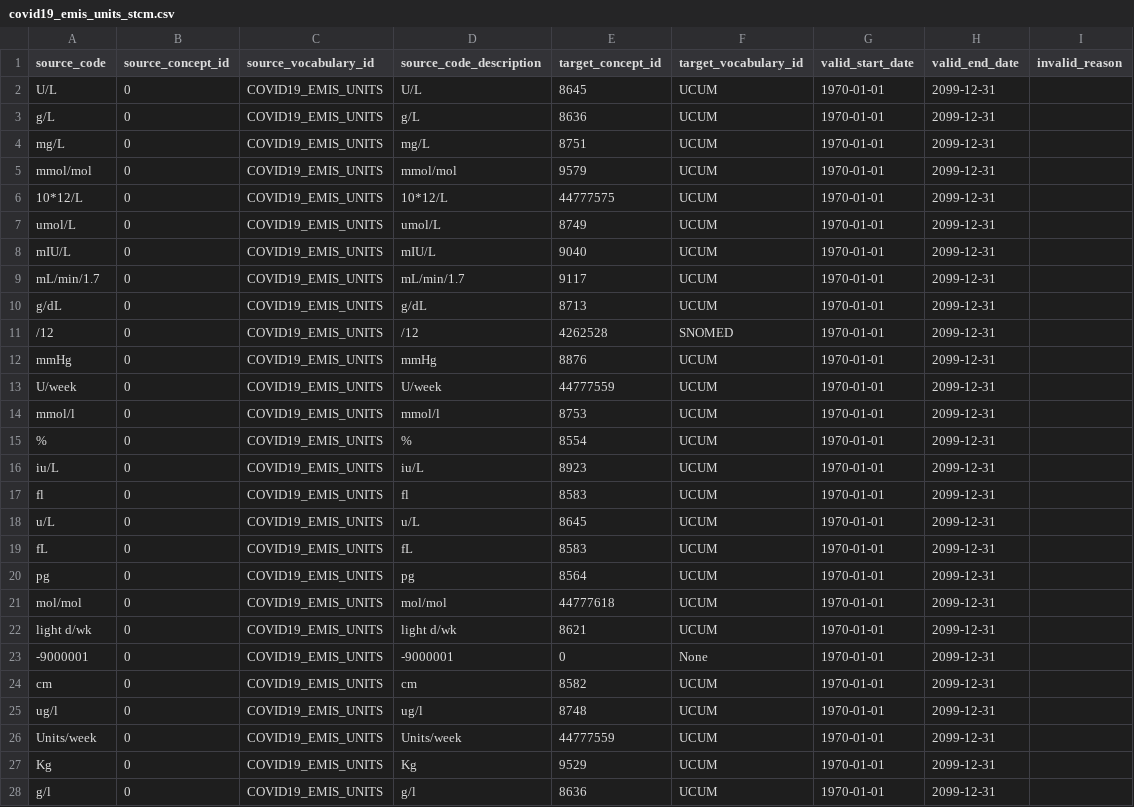
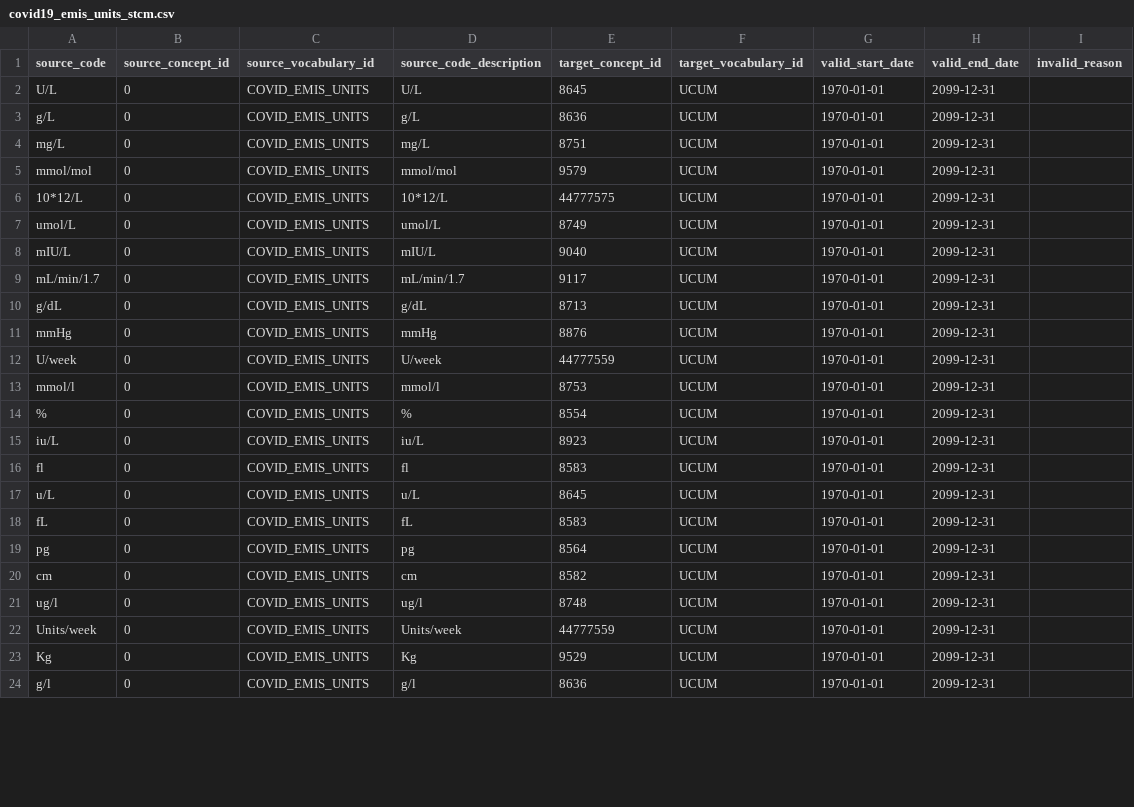
Before and after one commit to EHDEN/ETL-UK-Biobank, a CSV file: resources/vocabularies/source_to_concept_map/covid19_emis_units_stcm.csv, drawn as a sheet; only a part is shown; the diff covers the shown part only.

```diff
--- a/resources/vocabularies/source_to_concept_map/covid19_emis_units_stcm.csv
+++ b/resources/vocabularies/source_to_concept_map/covid19_emis_units_stcm.csv
@@ -1,28 +1,24 @@
 source_code,source_concept_id,source_vocabulary_id,source_code_description,target_concept_id,target_vocabulary_id,valid_start_date,valid_end_date,invalid_reason
-U/L,0,COVID19_EMIS_UNITS,U/L,8645,UCUM,1970-01-01,2099-12-31,
-g/L,0,COVID19_EMIS_UNITS,g/L,8636,UCUM,1970-01-01,2099-12-31,
-mg/L,0,COVID19_EMIS_UNITS,mg/L,8751,UCUM,1970-01-01,2099-12-31,
-mmol/mol,0,COVID19_EMIS_UNITS,mmol/mol,9579,UCUM,1970-01-01,2099-12-31,
-10*12/L,0,COVID19_EMIS_UNITS,10*12/L,44777575,UCUM,1970-01-01,2099-12-31,
-umol/L,0,COVID19_EMIS_UNITS,umol/L,8749,UCUM,1970-01-01,2099-12-31,
-mIU/L,0,COVID19_EMIS_UNITS,mIU/L,9040,UCUM,1970-01-01,2099-12-31,
-mL/min/1.7,0,COVID19_EMIS_UNITS,mL/min/1.7,9117,UCUM,1970-01-01,2099-12-31,
-g/dL,0,COVID19_EMIS_UNITS,g/dL,8713,UCUM,1970-01-01,2099-12-31,
-/12,0,COVID19_EMIS_UNITS,/12,4262528,SNOMED,1970-01-01,2099-12-31,
-mmHg,0,COVID19_EMIS_UNITS,mmHg,8876,UCUM,1970-01-01,2099-12-31,
-U/week,0,COVID19_EMIS_UNITS,U/week,44777559,UCUM,1970-01-01,2099-12-31,
-mmol/l,0,COVID19_EMIS_UNITS,mmol/l,8753,UCUM,1970-01-01,2099-12-31,
-%,0,COVID19_EMIS_UNITS,%,8554,UCUM,1970-01-01,2099-12-31,
-iu/L,0,COVID19_EMIS_UNITS,iu/L,8923,UCUM,1970-01-01,2099-12-31,
-fl,0,COVID19_EMIS_UNITS,fl,8583,UCUM,1970-01-01,2099-12-31,
-u/L,0,COVID19_EMIS_UNITS,u/L,8645,UCUM,1970-01-01,2099-12-31,
-fL,0,COVID19_EMIS_UNITS,fL,8583,UCUM,1970-01-01,2099-12-31,
-pg,0,COVID19_EMIS_UNITS,pg,8564,UCUM,1970-01-01,2099-12-31,
-mol/mol,0,COVID19_EMIS_UNITS,mol/mol,44777618,UCUM,1970-01-01,2099-12-31,
-light d/wk,0,COVID19_EMIS_UNITS,light d/wk,8621,UCUM,1970-01-01,2099-12-31,
--9000001,0,COVID19_EMIS_UNITS,-9000001,0,None,1970-01-01,2099-12-31,
-cm,0,COVID19_EMIS_UNITS,cm,8582,UCUM,1970-01-01,2099-12-31,
-ug/l,0,COVID19_EMIS_UNITS,ug/l,8748,UCUM,1970-01-01,2099-12-31,
-Units/week,0,COVID19_EMIS_UNITS,Units/week,44777559,UCUM,1970-01-01,2099-12-31,
-Kg,0,COVID19_EMIS_UNITS,Kg,9529,UCUM,1970-01-01,2099-12-31,
-g/l,0,COVID19_EMIS_UNITS,g/l,8636,UCUM,1970-01-01,2099-12-31,
+U/L,0,COVID_EMIS_UNITS,U/L,8645,UCUM,1970-01-01,2099-12-31,
+g/L,0,COVID_EMIS_UNITS,g/L,8636,UCUM,1970-01-01,2099-12-31,
+mg/L,0,COVID_EMIS_UNITS,mg/L,8751,UCUM,1970-01-01,2099-12-31,
+mmol/mol,0,COVID_EMIS_UNITS,mmol/mol,9579,UCUM,1970-01-01,2099-12-31,
+10*12/L,0,COVID_EMIS_UNITS,10*12/L,44777575,UCUM,1970-01-01,2099-12-31,
+umol/L,0,COVID_EMIS_UNITS,umol/L,8749,UCUM,1970-01-01,2099-12-31,
+mIU/L,0,COVID_EMIS_UNITS,mIU/L,9040,UCUM,1970-01-01,2099-12-31,
+mL/min/1.7,0,COVID_EMIS_UNITS,mL/min/1.7,9117,UCUM,1970-01-01,2099-12-31,
+g/dL,0,COVID_EMIS_UNITS,g/dL,8713,UCUM,1970-01-01,2099-12-31,
+mmHg,0,COVID_EMIS_UNITS,mmHg,8876,UCUM,1970-01-01,2099-12-31,
+U/week,0,COVID_EMIS_UNITS,U/week,44777559,UCUM,1970-01-01,2099-12-31,
+mmol/l,0,COVID_EMIS_UNITS,mmol/l,8753,UCUM,1970-01-01,2099-12-31,
+%,0,COVID_EMIS_UNITS,%,8554,UCUM,1970-01-01,2099-12-31,
+iu/L,0,COVID_EMIS_UNITS,iu/L,8923,UCUM,1970-01-01,2099-12-31,
+fl,0,COVID_EMIS_UNITS,fl,8583,UCUM,1970-01-01,2099-12-31,
+u/L,0,COVID_EMIS_UNITS,u/L,8645,UCUM,1970-01-01,2099-12-31,
+fL,0,COVID_EMIS_UNITS,fL,8583,UCUM,1970-01-01,2099-12-31,
+pg,0,COVID_EMIS_UNITS,pg,8564,UCUM,1970-01-01,2099-12-31,
+cm,0,COVID_EMIS_UNITS,cm,8582,UCUM,1970-01-01,2099-12-31,
+ug/l,0,COVID_EMIS_UNITS,ug/l,8748,UCUM,1970-01-01,2099-12-31,
+Units/week,0,COVID_EMIS_UNITS,Units/week,44777559,UCUM,1970-01-01,2099-12-31,
+Kg,0,COVID_EMIS_UNITS,Kg,9529,UCUM,1970-01-01,2099-12-31,
+g/l,0,COVID_EMIS_UNITS,g/l,8636,UCUM,1970-01-01,2099-12-31,
```
Also changed, not shown: 6 removed rows and 21 edited cells elsewhere in this file, resources/vocabularies/source_to_concept_map/gp_clinical_units_stcm.csv, resources/vocabularies/source_to_concept_map/hesin_admimeth_stcm.csv, 6 other files.
